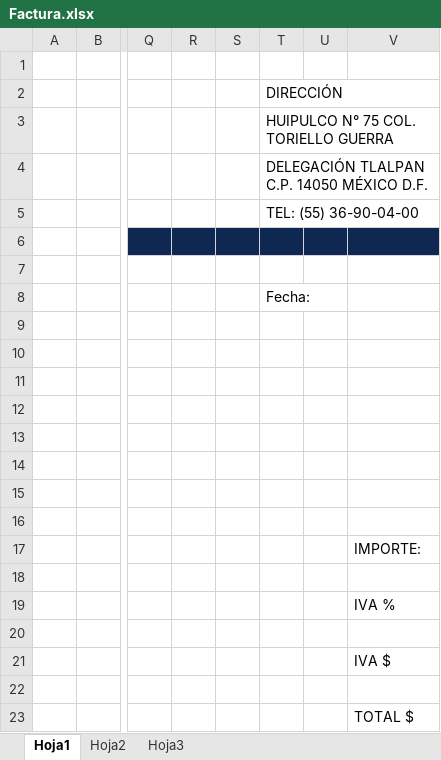
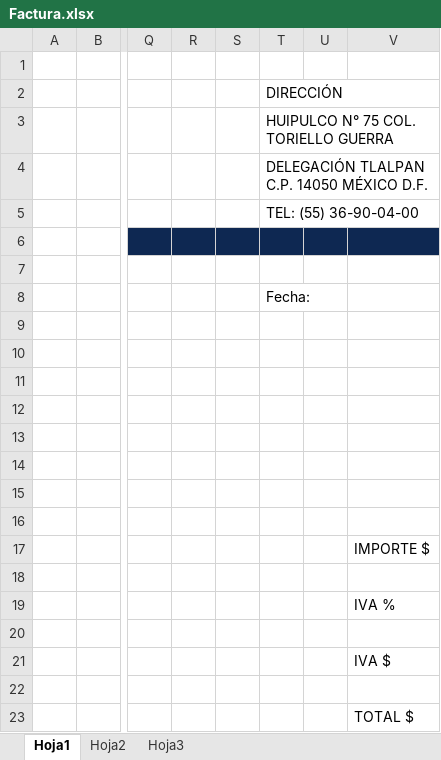
Before and after one commit to ansnavidad/inventory-app-imc, an Excel workbook: InventoryApp/InventoryApp.View/Resources/Factura.xlsx, sheet Hoja1, drawn as a sheet; only a part is shown, gaps mark what is left out; values as stored, in another font and other column widths than the file's, no borders; charts and pictures not drawn; the diff names each change by its address in the sheet, - before the commit and + after, or states it on an @@ line.

```diff
--- a/InventoryApp/InventoryApp.View/Resources/Factura.xlsx (sheet Hoja1)
+++ b/InventoryApp/InventoryApp.View/Resources/Factura.xlsx (sheet Hoja1)
-V17: IMPORTE:
+V17: IMPORTE $
```
Also changed, not shown: InventoryApp/InventoryApp.View/Resources/EntradaDesinstalacion.xlsx, InventoryApp/InventoryApp.View/Resources/EntradaValidacion.xlsx, 33 other files.
